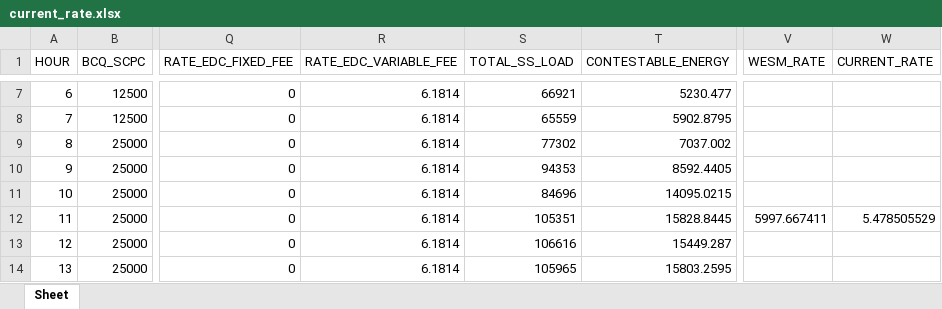
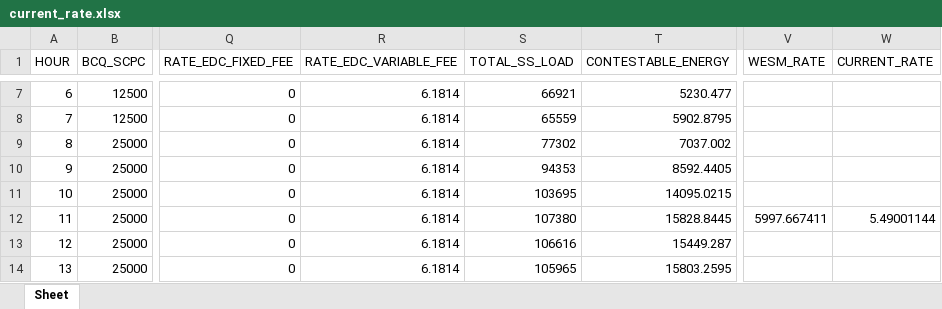
Before and after one commit to alyssuhlee/MORE_Energy_Trading_Dashboard, an Excel workbook: current_rate.xlsx, sheet Sheet, drawn as a sheet; only a part is shown, gaps mark what is left out; values as stored, in another font and other column widths than the file's, no borders; the diff names each change by its address in the sheet, - before the commit and + after, or states it on an @@ line.

```diff
--- a/current_rate.xlsx (sheet Sheet)
+++ b/current_rate.xlsx (sheet Sheet)
-S11 (TOTAL_SS_LOAD): 84696
+S11 (TOTAL_SS_LOAD): 103695
-S12 (TOTAL_SS_LOAD): 105351
+S12 (TOTAL_SS_LOAD): 107380
-W12 (CURRENT_RATE): 5.478505529
+W12 (CURRENT_RATE): 5.49001144
```
Also changed, not shown: actual_energy.xlsx, station_load.xlsx, 14 other files.
